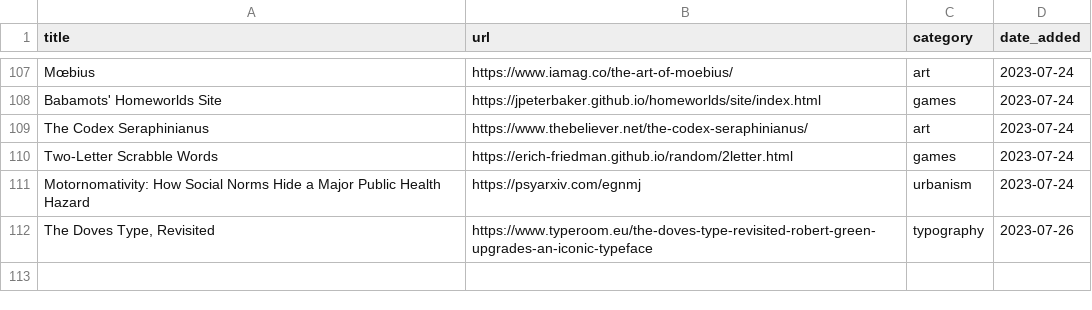
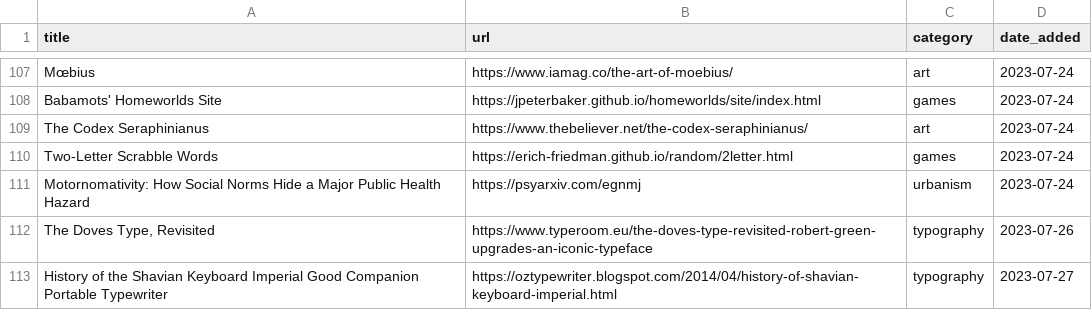
Before and after one commit to jdonland/bookmarks, a CSV file: bookmarks.csv, drawn as a sheet; only a part is shown, gaps mark what is left out.

Commit message:
shavian typewriter

```diff
--- a/bookmarks.csv
+++ b/bookmarks.csv
@@ -112 +112,2 @@ Motornomativity: How Social Norms Hide a Major Public Health Hazard,https://psya
 "The Doves Type, Revisited",https://www.typeroom.eu/the-doves-type-revisited-robert-green-upgrades-an-iconic-typeface,typography,2023-07-26
+History of the Shavian Keyboard Imperial Good Companion Portable Typewriter,https://oztypewriter.blogspot.com/2014/04/history-of-shavian-keyboard-imperial.html,typography,2023-07-27
```
Also changed, not shown: 1 other file.
